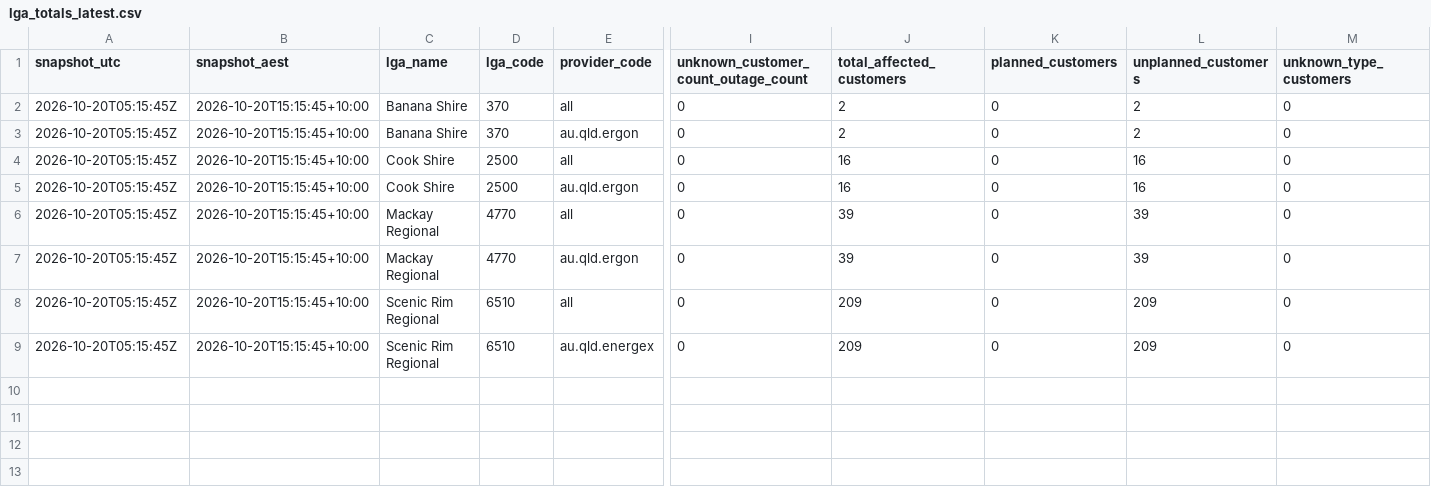
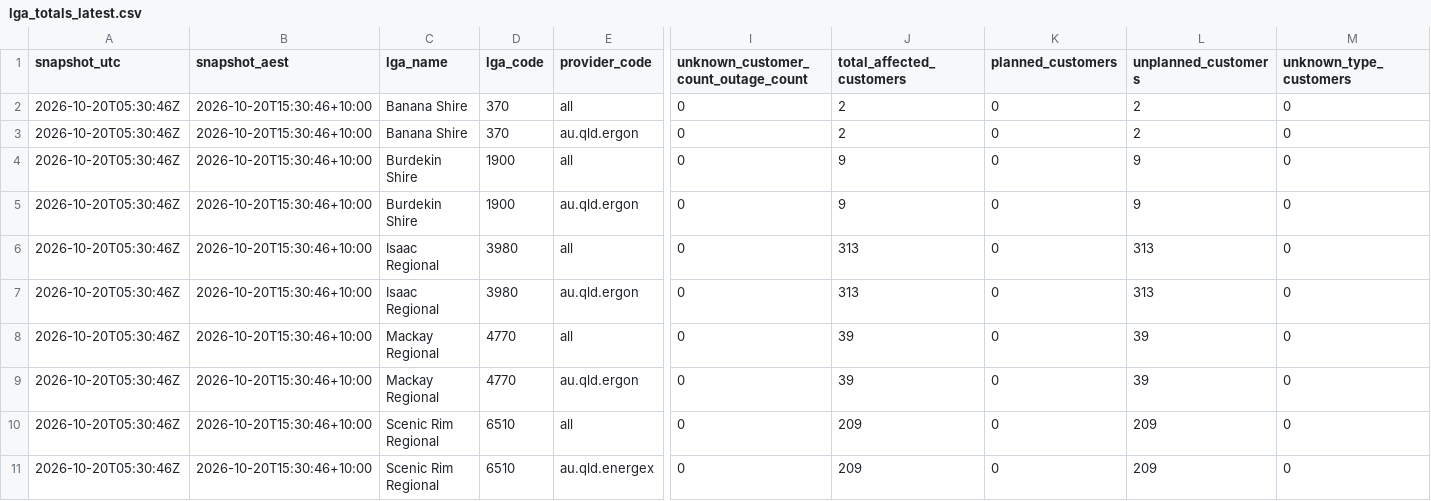
Before and after one commit to gowlettluke/qldpoweroutages, a CSV file: data/lga_totals_latest.csv, drawn as a sheet; only a part is shown, gaps mark what is left out; addresses are those after the commit; rows hold the shown columns only; the diff names each change by its address in the sheet, - before the commit and + after, or states it on an @@ line.

```diff
--- a/data/lga_totals_latest.csv
+++ b/data/lga_totals_latest.csv
-A2:A5 (snapshot_utc): 2026-10-20T05:15:45Z
+A2:A5 (snapshot_utc): 2026-10-20T05:30:46Z
-B2:B5 (snapshot_aest): 2026-10-20T15:15:45+10:00
+B2:B5 (snapshot_aest): 2026-10-20T15:30:46+10:00
-C4:C5 (lga_name): Cook Shire
+C4:C5 (lga_name): Burdekin Shire
-D4:D5 (lga_code): 2500
+D4:D5 (lga_code): 1900
-J4:J5 (total_affected_customers): 16
+J4:J5 (total_affected_customers): 9
-L4:L5 (unplanned_customers): 16
+L4:L5 (unplanned_customers): 9
+row 6: 2026-10-20T05:30:46Z | 2026-10-20T15:30:46+10:00 | Isaac Regional | 3980 | all | 0 | 313 | 0 | 313 | 0
+row 7: 2026-10-20T05:30:46Z | 2026-10-20T15:30:46+10:00 | Isaac Regional | 3980 | au.qld.ergon | 0 | 313 | 0 | 313 | 0
-A8:A11 (snapshot_utc): 2026-10-20T05:15:45Z
+A8:A11 (snapshot_utc): 2026-10-20T05:30:46Z
-B8:B11 (snapshot_aest): 2026-10-20T15:15:45+10:00
+B8:B11 (snapshot_aest): 2026-10-20T15:30:46+10:00
```
Also changed, not shown: data/lga_cumulative_48h.csv, data/lga_totals_48h.csv, 5 other files.
